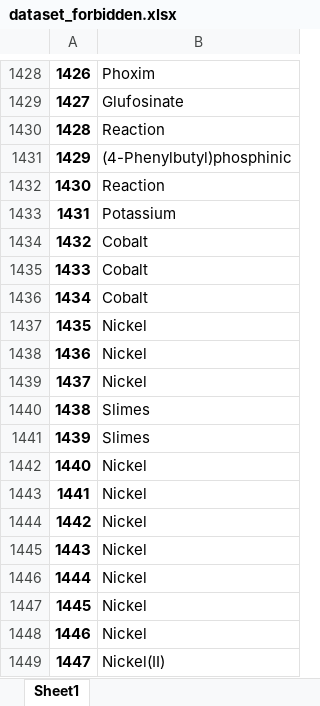
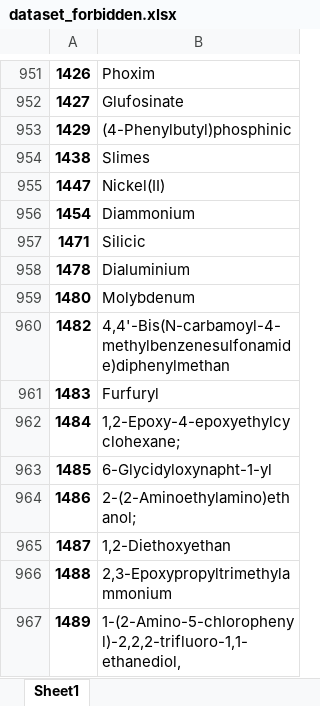
Before and after one commit to normangalt/Cosmetics-Check, an Excel workbook: datasets/dataset_forbidden.xlsx, sheet Sheet1, drawn as a sheet; only a part is shown, gaps mark what is left out; the shorter side is filled out with more unchanged rows; values as stored, in another font and other column widths than the file's, no borders; the diff covers the shown part only; the diff names each change by its address in the sheet, - before the commit and + after, or states it on an @@ line.

```diff
--- a/datasets/dataset_forbidden.xlsx (sheet Sheet1)
+++ b/datasets/dataset_forbidden.xlsx (sheet Sheet1)
@@ column A renumbered between rows 52 and 1020 @@
-row 1430: 1428 | Reaction
-row 1432: 1430 | Reaction
-row 1433: 1431 | Potassium
-row 1434: 1432 | Cobalt
-row 1435: 1433 | Cobalt
-row 1436: 1434 | Cobalt
-row 1437: 1435 | Nickel
-row 1438: 1436 | Nickel
-row 1439: 1437 | Nickel
-row 1441: 1439 | Slimes
-row 1442: 1440 | Nickel
-row 1443: 1441 | Nickel
-row 1444: 1442 | Nickel
-row 1445: 1443 | Nickel
-row 1446: 1444 | Nickel
-row 1447: 1445 | Nickel
-row 1448: 1446 | Nickel
```
Also changed, not shown: 536 removed rows elsewhere in this sheet, datasets/dataset_ingredients.xlsx, 3 other files.
